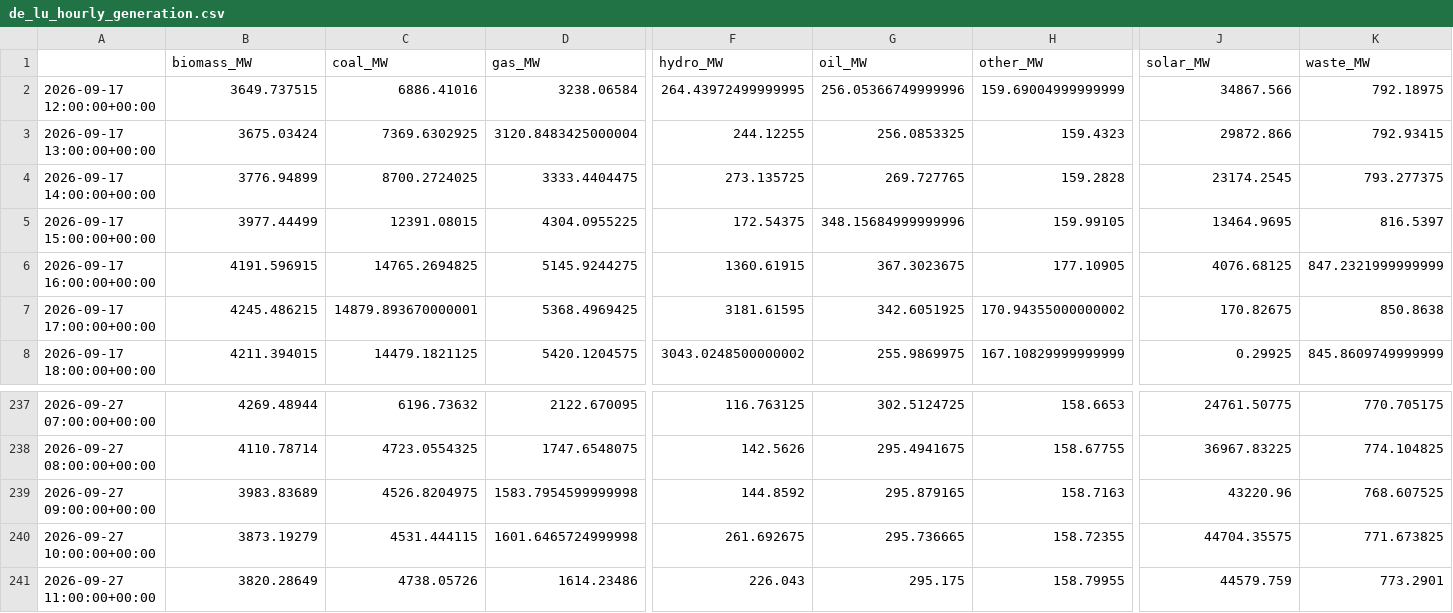
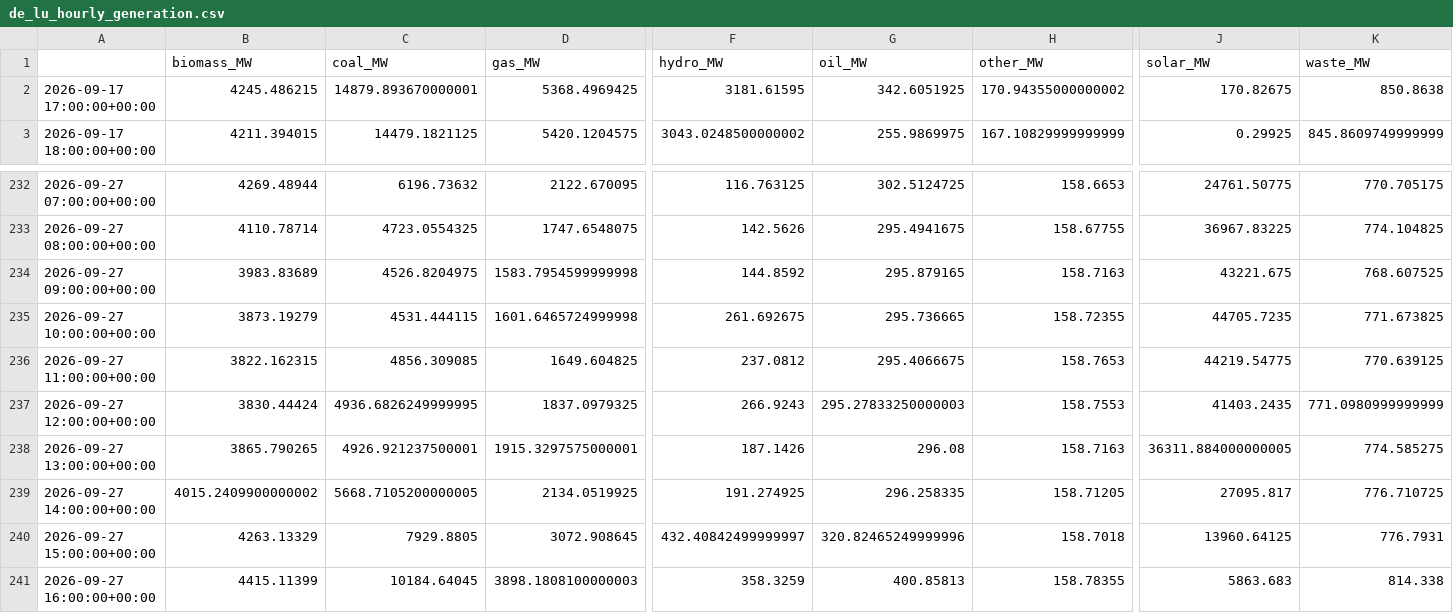
Before and after one commit to dayture/greenit_carbon_impact_forecasting, a CSV file: data/de_lu_hourly_generation.csv, drawn as a sheet; only a part is shown, gaps mark what is left out; removed rows and columns are numbered as before the commit, all else as after; rows hold the shown columns only; the diff covers the shown part only; the diff names each change by its address in the sheet, - before the commit and + after, or states it on an @@ line.

```diff
--- a/data/de_lu_hourly_generation.csv
+++ b/data/de_lu_hourly_generation.csv
-row 2: 2026-09-17 12:00:00+00:00 | 3649.737515 | 6886.41016 | 3238.06584 | 264.43972499999995 | 256.05366749999996 | 159.69004999999999 | 34867.566 | 792.18975
-row 3: 2026-09-17 13:00:00+00:00 | 3675.03424 | 7369.6302925 | 3120.8483425000004 | 244.12255 | 256.0853325 | 159.4323 | 29872.866 | 792.93415
-row 4: 2026-09-17 14:00:00+00:00 | 3776.94899 | 8700.2724025 | 3333.4404475 | 273.135725 | 269.727765 | 159.2828 | 23174.2545 | 793.277375
-row 5: 2026-09-17 15:00:00+00:00 | 3977.44499 | 12391.08015 | 4304.0955225 | 172.54375 | 348.15684999999996 | 159.99105 | 13464.9695 | 816.5397
-row 6: 2026-09-17 16:00:00+00:00 | 4191.596915 | 14765.2694825 | 5145.9244275 | 1360.61915 | 367.3023675 | 177.10905 | 4076.68125 | 847.2321999999999
-J234 (solar_MW): 43220.96
+J234 (solar_MW): 43221.675
-J235 (solar_MW): 44704.35575
+J235 (solar_MW): 44705.7235
-B236 (biomass_MW): 3820.28649
+B236 (biomass_MW): 3822.162315
-C236 (coal_MW): 4738.05726
+C236 (coal_MW): 4856.309085
-D236 (gas_MW): 1614.23486
+D236 (gas_MW): 1649.604825
-F236 (hydro_MW): 226.043
+F236 (hydro_MW): 237.0812
-G236 (oil_MW): 295.175
+G236 (oil_MW): 295.4066675
-H236 (other_MW): 158.79955
+H236 (other_MW): 158.7653
-J236 (solar_MW): 44579.759
+J236 (solar_MW): 44219.54775
-K236 (waste_MW): 773.2901
+K236 (waste_MW): 770.639125
+row 237: 2026-09-27 12:00:00+00:00 | 3830.44424 | 4936.6826249999995 | 1837.0979325 | 266.9243 | 295.27833250000003 | 158.7553 | 41403.2435 | 771.0980999999999
+row 238: 2026-09-27 13:00:00+00:00 | 3865.790265 | 4926.921237500001 | 1915.3297575000001 | 187.1426 | 296.08 | 158.7163 | 36311.884000000005 | 774.585275
+row 239: 2026-09-27 14:00:00+00:00 | 4015.2409900000002 | 5668.7105200000005 | 2134.0519925 | 191.274925 | 296.258335 | 158.71205 | 27095.817 | 776.710725
+row 240: 2026-09-27 15:00:00+00:00 | 4263.13329 | 7929.8805 | 3072.908645 | 432.40842499999997 | 320.82465249999996 | 158.7018 | 13960.64125 | 776.7931
+row 241: 2026-09-27 16:00:00+00:00 | 4415.11399 | 10184.64045 | 3898.1808100000003 | 358.3259 | 400.85813 | 158.78355 | 5863.683 | 814.338
```
Also changed, not shown: 1 edited cell elsewhere in this file, data/de_lu_carbon_intensity.csv, data/de_lu_features.csv, 2 other files.
